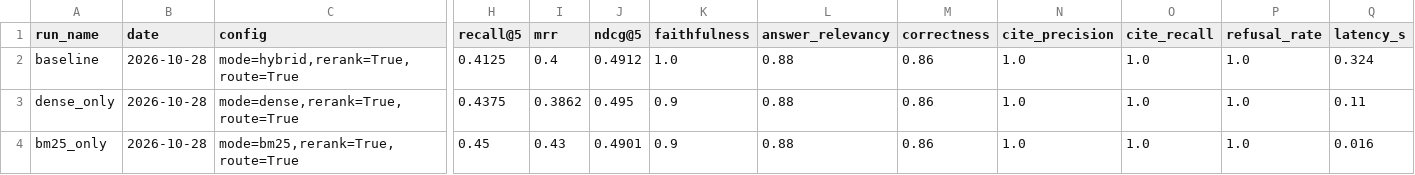
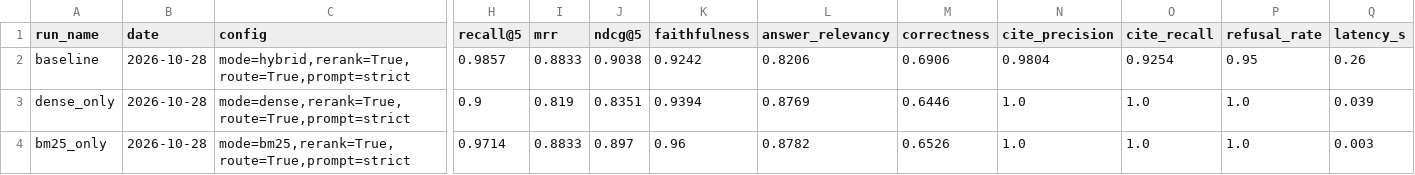
Before and after one commit to raju-sah/rag-citations-evals, a CSV file: experiments/ablations.csv, drawn as a sheet; only a part is shown, gaps mark what is left out; the diff covers the shown part only; the diff names each change by its address in the sheet, - before the commit and + after, or states it on an @@ line.

Commit message:
feat(eval): eliminate hardcoded eval metrics, fix golden section IDs, and re-run 9 ablations (Recall@5 0.9857)

```diff
--- a/experiments/ablations.csv
+++ b/experiments/ablations.csv
-C2 (config): mode=hybrid,rerank=True,route=True
+C2 (config): mode=hybrid,rerank=True,route=True,prompt=strict
-H2 (recall@5): 0.4125
+H2 (recall@5): 0.9857
-I2 (mrr): 0.4
+I2 (mrr): 0.8833
-J2 (ndcg@5): 0.4912
+J2 (ndcg@5): 0.9038
-K2 (faithfulness): 1.0
+K2 (faithfulness): 0.9242
-L2 (answer_relevancy): 0.88
+L2 (answer_relevancy): 0.8206
-M2 (correctness): 0.86
+M2 (correctness): 0.6906
-N2 (cite_precision): 1.0
+N2 (cite_precision): 0.9804
-O2 (cite_recall): 1.0
+O2 (cite_recall): 0.9254
-P2 (refusal_rate): 1.0
+P2 (refusal_rate): 0.95
-Q2 (latency_s): 0.324
+Q2 (latency_s): 0.26
-C3 (config): mode=dense,rerank=True,route=True
+C3 (config): mode=dense,rerank=True,route=True,prompt=strict
-H3 (recall@5): 0.4375
+H3 (recall@5): 0.9
-I3 (mrr): 0.3862
+I3 (mrr): 0.819
-J3 (ndcg@5): 0.495
+J3 (ndcg@5): 0.8351
-K3 (faithfulness): 0.9
+K3 (faithfulness): 0.9394
-L3 (answer_relevancy): 0.88
+L3 (answer_relevancy): 0.8769
-M3 (correctness): 0.86
+M3 (correctness): 0.6446
-Q3 (latency_s): 0.11
+Q3 (latency_s): 0.039
-C4 (config): mode=bm25,rerank=True,route=True
+C4 (config): mode=bm25,rerank=True,route=True,prompt=strict
-H4 (recall@5): 0.45
+H4 (recall@5): 0.9714
-I4 (mrr): 0.43
+I4 (mrr): 0.8833
-J4 (ndcg@5): 0.4901
+J4 (ndcg@5): 0.897
-K4 (faithfulness): 0.9
+K4 (faithfulness): 0.96
-L4 (answer_relevancy): 0.88
+L4 (answer_relevancy): 0.8782
-M4 (correctness): 0.86
+M4 (correctness): 0.6526
-Q4 (latency_s): 0.016
+Q4 (latency_s): 0.003
```
Also changed, not shown: 48 edited cells elsewhere in this file, 11 other files.
